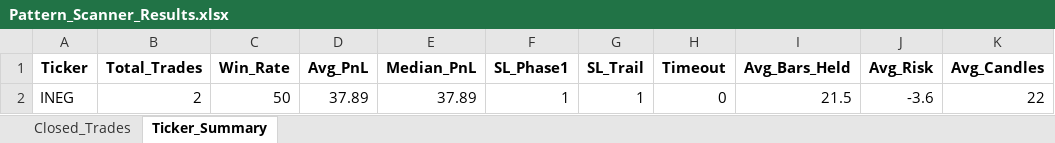
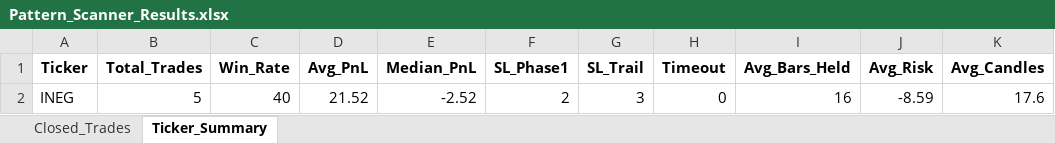
Before and after one commit to vancedmazen-art/stock_dashboard, an Excel workbook: Pattern_Scanner_Results.xlsx, sheet Ticker_Summary, drawn as a sheet; values as stored, in another font and other column widths than the file's, no borders; removed rows and columns are numbered as before the commit, all else as after; the diff names each change by its address in the sheet, - before the commit and + after, or states it on an @@ line.

```diff
--- a/Pattern_Scanner_Results.xlsx (sheet Ticker_Summary)
+++ b/Pattern_Scanner_Results.xlsx (sheet Ticker_Summary)
-row 2: INEG | 2 | 50 | 37.89 | 37.89 | 1 | 1 | 0 | 21.5 | -3.6 | 22
+row 2: INEG | 5 | 40 | 21.52 | -2.52 | 2 | 3 | 0 | 16 | -8.59 | 17.6
```
Also changed, not shown: sheet Closed_Trades.
